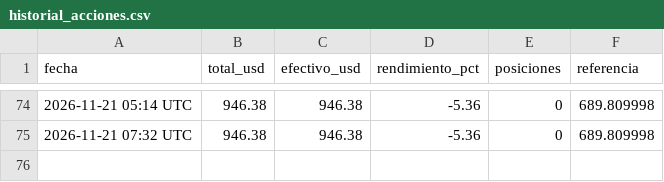
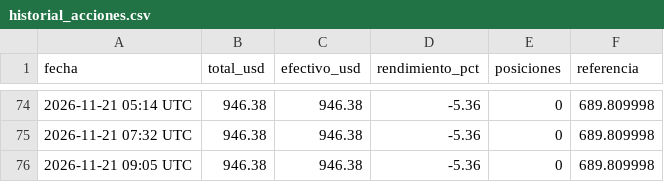
Before and after one commit to jonyhc97/bot-inversiones, a CSV file: datos/historial_acciones.csv, drawn as a sheet; only a part is shown, gaps mark what is left out; the diff names each change by its address in the sheet, - before the commit and + after, or states it on an @@ line.

```diff
--- a/datos/historial_acciones.csv
+++ b/datos/historial_acciones.csv
+row 76: 2026-11-21 09:05 UTC | 946.38 | 946.38 | -5.36 | 0 | 689.809998
```
Also changed, not shown: datos/historial_cripto.csv, datos/historial_polymarket.csv, 2 other files.
